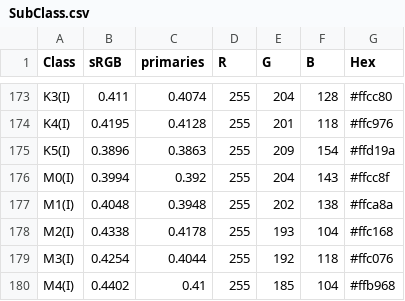
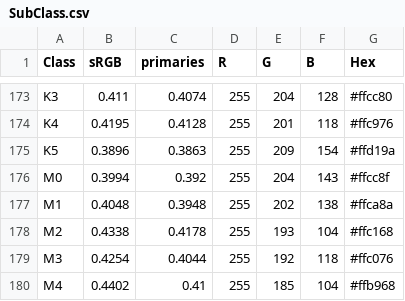
Before and after one commit to abarrett714/DV_RProject3, a CSV file: 01 Data/SubClass.csv, drawn as a sheet; only a part is shown, gaps mark what is left out; the diff covers the shown part only; the diff names each change by its address in the sheet, - before the commit and + after, or states it on an @@ line.

```diff
--- a/01 Data/SubClass.csv
+++ b/01 Data/SubClass.csv
-A173 (Class): K3(I)
+A173 (Class): K3
-A174 (Class): K4(I)
+A174 (Class): K4
-A175 (Class): K5(I)
+A175 (Class): K5
-A176 (Class): M0(I)
+A176 (Class): M0
-A177 (Class): M1(I)
+A177 (Class): M1
-A178 (Class): M2(I)
+A178 (Class): M2
-A179 (Class): M3(I)
+A179 (Class): M3
-A180 (Class): M4(I)
+A180 (Class): M4
```
Also changed, not shown: 27 edited cells elsewhere in this file, 3 other files.
